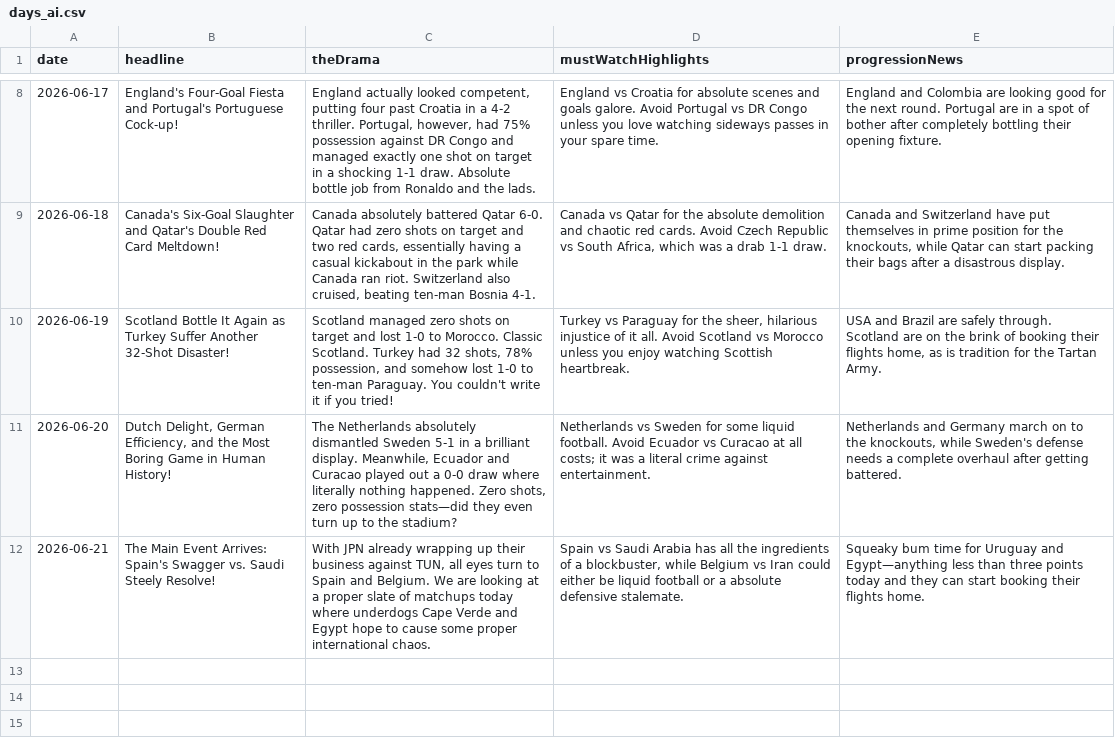
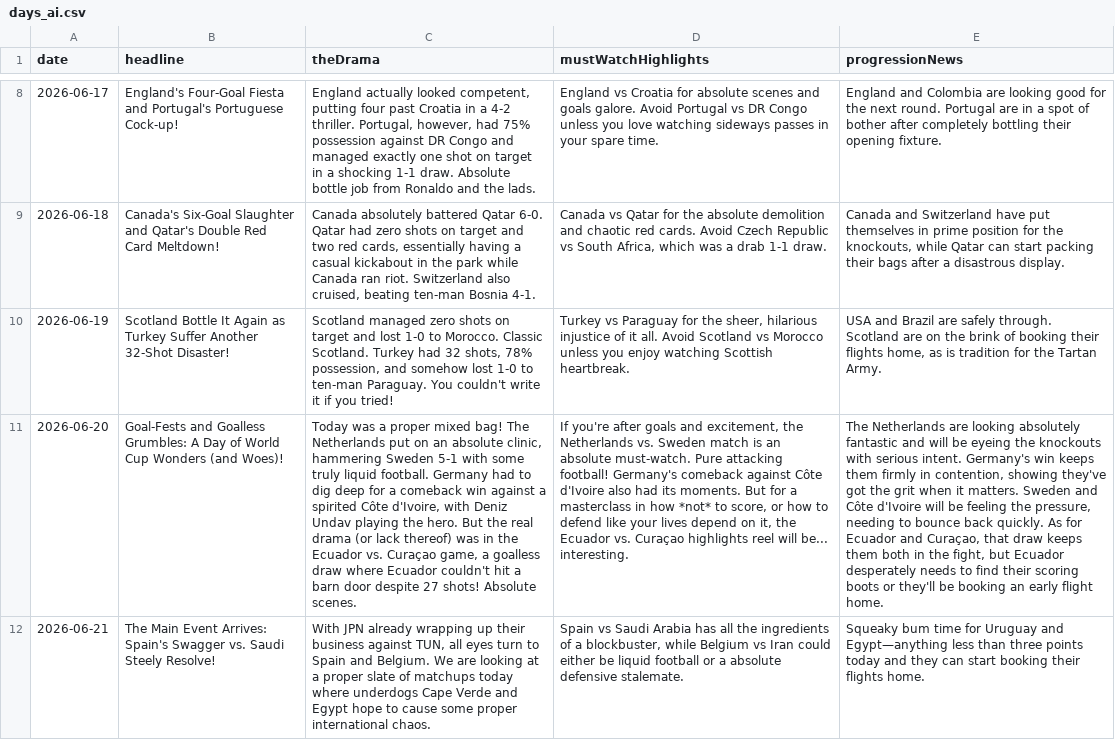
Before and after one commit to bhaisbhai/worldcup2026, a CSV file: public/assets/ai/csv/days_ai.csv, drawn as a sheet; only a part is shown, gaps mark what is left out; the diff names each change by its address in the sheet, - before the commit and + after, or states it on an @@ line.

```diff
--- a/public/assets/ai/csv/days_ai.csv
+++ b/public/assets/ai/csv/days_ai.csv
-B11 (headline): Dutch Delight, German Efficiency, and the Most Boring Game in Human History!
+B11 (headline): Goal-Fests and Goalless Grumbles: A Day of World Cup Wonders (and Woes)!
-C11 (theDrama): The Netherlands absolutely dismantled Sweden 5-1 in a brilliant display. Meanwhile, Ecuador and Curacao played out a 0-0 draw where literally nothing happened. Zero shots, zero possession stats—did they even turn up to the stadium?
+C11 (theDrama): Today was a proper mixed bag! The Netherlands put on an absolute clinic, hammering Sweden 5-1 with some truly liquid football. Germany had to dig deep for a comeback win against a spirited Côte d'Ivoire, with Deniz Undav playing the hero. But the real drama (or lack thereof) was in the Ecuador vs. Curaçao game, a goalless draw where Ecuador couldn't hit a barn door despite 27 shots! Absolute scenes.
-D11 (mustWatchHighlights): Netherlands vs Sweden for some liquid football. Avoid Ecuador vs Curacao at all costs; it was a literal crime against entertainment.
+D11 (mustWatchHighlights): If you're after goals and excitement, the Netherlands vs. Sweden match is an absolute must-watch. Pure attacking football! Germany's comeback against Côte d'Ivoire also had its moments. But for a masterclass in how *not* to score, or how to defend like your lives depend on it, the Ecuador vs. Curaçao highlights reel will be... interesting.
-E11 (progressionNews): Netherlands and Germany march on to the knockouts, while Sweden's defense needs a complete overhaul after getting battered.
+E11 (progressionNews): The Netherlands are looking absolutely fantastic and will be eyeing the knockouts with serious intent. Germany's win keeps them firmly in contention, showing they've got the grit when it matters. Sweden and Côte d'Ivoire will be feeling the pressure, needing to bounce back quickly. As for Ecuador and Curaçao, that draw keeps them both in the fight, but Ecuador desperately needs to find their scoring boots or they'll be booking an early flight home.
```
Also changed, not shown: public/assets/ai/csv/matches_ai.csv, public/assets/ai/csv/teams_ai.csv, 5 other files.
